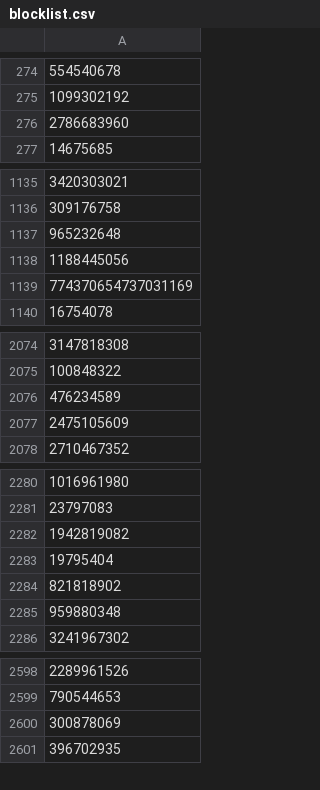
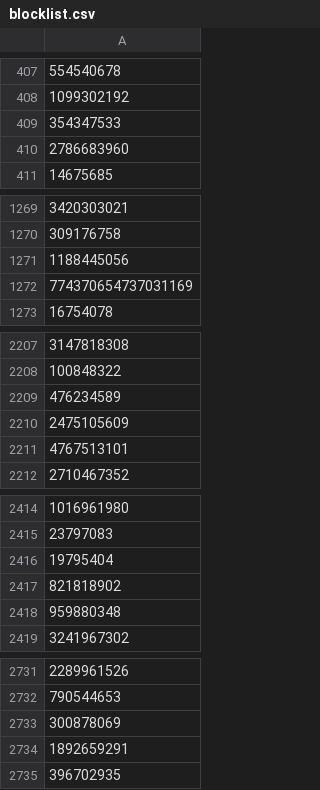
Before and after one commit to elliottbinder/The-Age-of-Ads, a CSV file: blocklist.csv, drawn as a sheet; only a part is shown, gaps mark what is left out; removed rows and columns are numbered as before the commit, all else as after; the diff covers the shown part only; the diff names each change by its address in the sheet, - before the commit and + after, or states it on an @@ line.

```diff
--- a/blocklist.csv
+++ b/blocklist.csv
+row 409: 354347533
-row 1137: 965232648
+row 2211: 4767513101
-row 2282: 1942819082
+row 2734: 1892659291
```
Also changed, not shown: 135 added rows and 6 removed rows elsewhere in this file.
